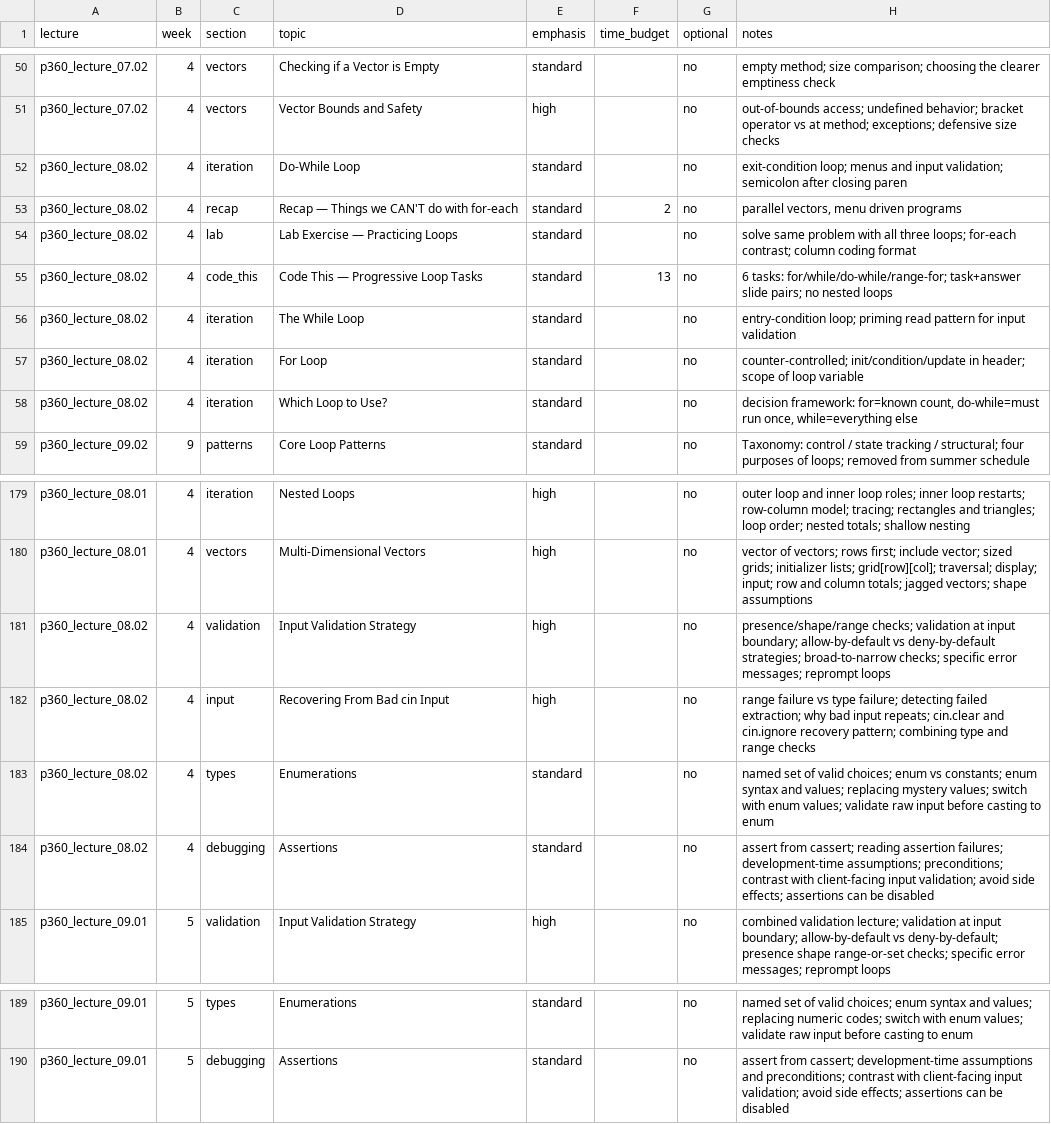
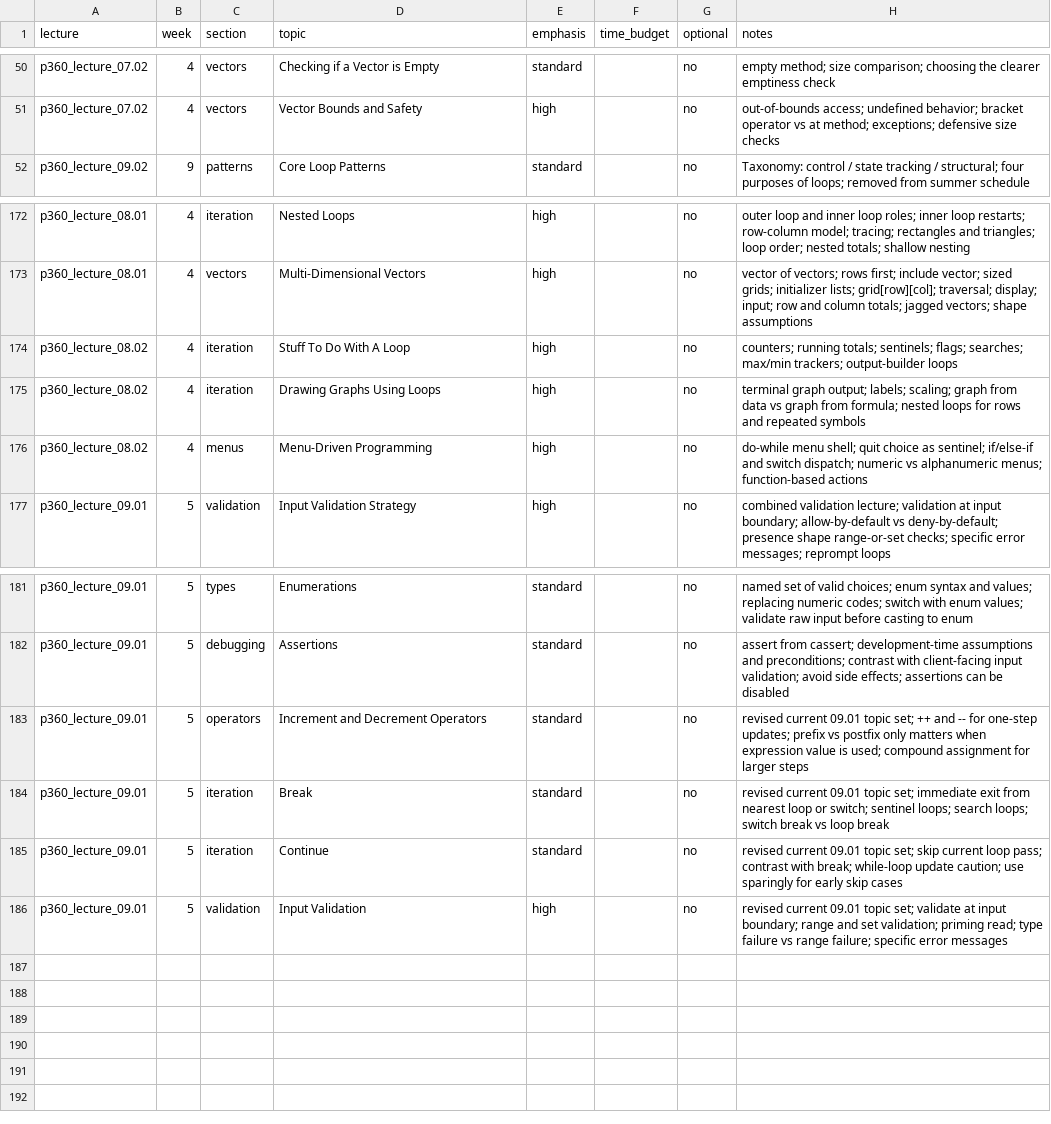
Before and after one commit to 9mytmh5z4p-sketch/CISP360, a CSV file: inventory.csv, drawn as a sheet; only a part is shown, gaps mark what is left out.

```diff
--- a/inventory.csv
+++ b/inventory.csv
@@ -51,9 +51,2 @@ p360_lecture_07.02,4,vectors,Checking if a Vector is Empty,standard,,no,empty me
 p360_lecture_07.02,4,vectors,Vector Bounds and Safety,high,,no,out-of-bounds access; undefined behavior; bracket operator vs at method; exceptions; defensive size checks
-p360_lecture_08.02,4,iteration,Do-While Loop,standard,,no,exit-condition loop; menus and input validation; semicolon after closing paren
-p360_lecture_08.02,4,recap,Recap — Things we CAN'T do with for-each,standard,2,no,"parallel vectors, menu driven programs"
-p360_lecture_08.02,4,lab,Lab Exercise — Practicing Loops,standard,,no,solve same problem with all three loops; for-each contrast; column coding format
-p360_lecture_08.02,4,code_this,Code This — Progressive Loop Tasks,standard,13,no,6 tasks: for/while/do-while/range-for; task+answer slide pairs; no nested loops
-p360_lecture_08.02,4,iteration,The While Loop,standard,,no,entry-condition loop; priming read pattern for input validation
-p360_lecture_08.02,4,iteration,For Loop,standard,,no,counter-controlled; init/condition/update in header; scope of loop variable
-p360_lecture_08.02,4,iteration,Which Loop to Use?,standard,,no,"decision framework: for=known count, do-while=must run once, while=everything else"
 p360_lecture_09.02,9,patterns,Core Loop Patterns,standard,,no,Taxonomy: control / state tracking / structural; four purposes of loops; removed from summer schedule
@@ -180,6 +173,5 @@ p360_lecture_08.01,4,iteration,Nested Loops,high,,no,outer loop and inner loop r
 p360_lecture_08.01,4,vectors,Multi-Dimensional Vectors,high,,no,vector of vectors; rows first; include vector; sized grids; initializer lists; grid[row][col]; traversal; display; input; row and column totals; jagged vectors; shape assumptions
-p360_lecture_08.02,4,validation,Input Validation Strategy,high,,no,presence/shape/range checks; validation at input boundary; allow-by-default vs deny-by-default strategies; broad-to-narrow checks; specific error messages; reprompt loops
-p360_lecture_08.02,4,input,Recovering From Bad cin Input,high,,no,range failure vs type failure; detecting failed extraction; why bad input repeats; cin.clear and cin.ignore recovery pattern; combining type and range checks
-p360_lecture_08.02,4,types,Enumerations,standard,,no,named set of valid choices; enum vs constants; enum syntax and values; replacing mystery values; switch with enum values; validate raw input before casting to enum
-p360_lecture_08.02,4,debugging,Assertions,standard,,no,assert from cassert; reading assertion failures; development-time assumptions; preconditions; contrast with client-facing input validation; avoid side effects; assertions can be disabled
+p360_lecture_08.02,4,iteration,Stuff To Do With A Loop,high,,no,counters; running totals; sentinels; flags; searches; max/min trackers; output-builder loops
+p360_lecture_08.02,4,iteration,Drawing Graphs Using Loops,high,,no,terminal graph output; labels; scaling; graph from data vs graph from formula; nested loops for rows and repeated symbols
+p360_lecture_08.02,4,menus,Menu-Driven Programming,high,,no,do-while menu shell; quit choice as sentinel; if/else-if and switch dispatch; numeric vs alphanumeric menus; function-based actions
 p360_lecture_09.01,5,validation,Input Validation Strategy,high,,no,combined validation lecture; validation at input boundary; allow-by-default vs deny-by-default; presence shape range-or-set checks; specific error messages; reprompt loops
@@ -190 +182,5 @@ p360_lecture_09.01,5,types,Enumerations,standard,,no,named set of valid choices;
 p360_lecture_09.01,5,debugging,Assertions,standard,,no,assert from cassert; development-time assumptions and preconditions; contrast with client-facing input validation; avoid side effects; assertions can be disabled
+p360_lecture_09.01,5,operators,Increment and Decrement Operators,standard,,no,revised current 09.01 topic set; ++ and -- for one-step updates; prefix vs postfix only matters when expression value is used; compound assignment for larger steps
+p360_lecture_09.01,5,iteration,Break,standard,,no,revised current 09.01 topic set; immediate exit from nearest loop or switch; sentinel loops; search loops; switch break vs loop break
+p360_lecture_09.01,5,iteration,Continue,standard,,no,revised current 09.01 topic set; skip current loop pass; contrast with break; while-loop update caution; use sparingly for early skip cases
+p360_lecture_09.01,5,validation,Input Validation,high,,no,revised current 09.01 topic set; validate at input boundary; range and set validation; priming read; type failure vs range failure; specific error messages
```
Also changed, not shown: 13 other files.
